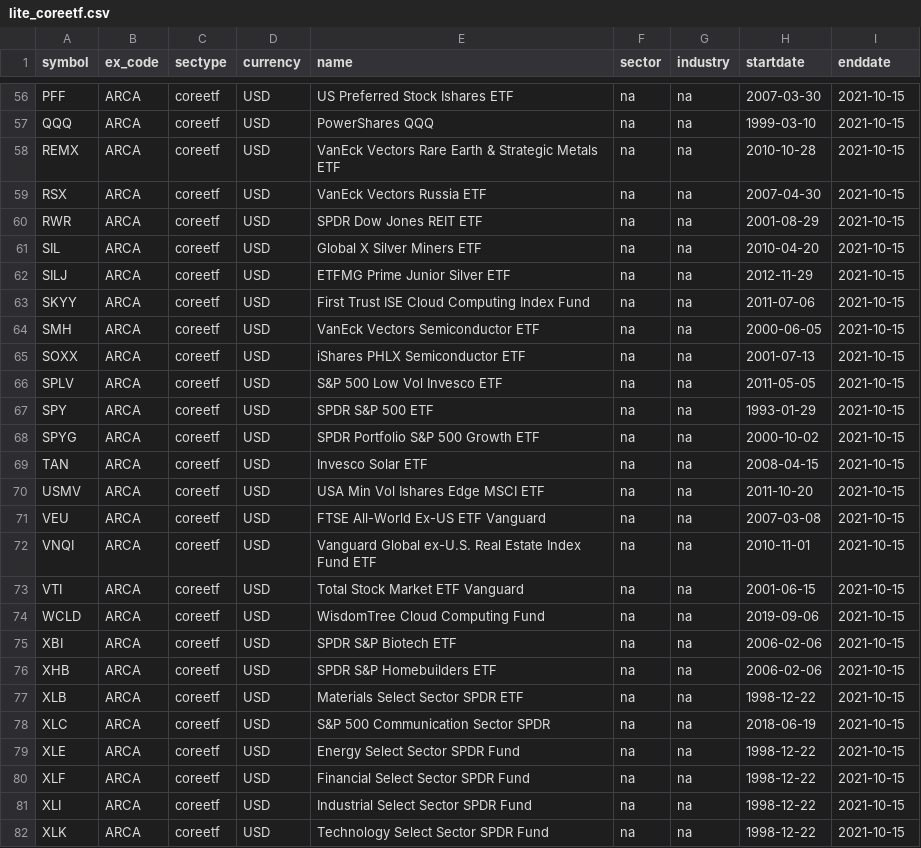
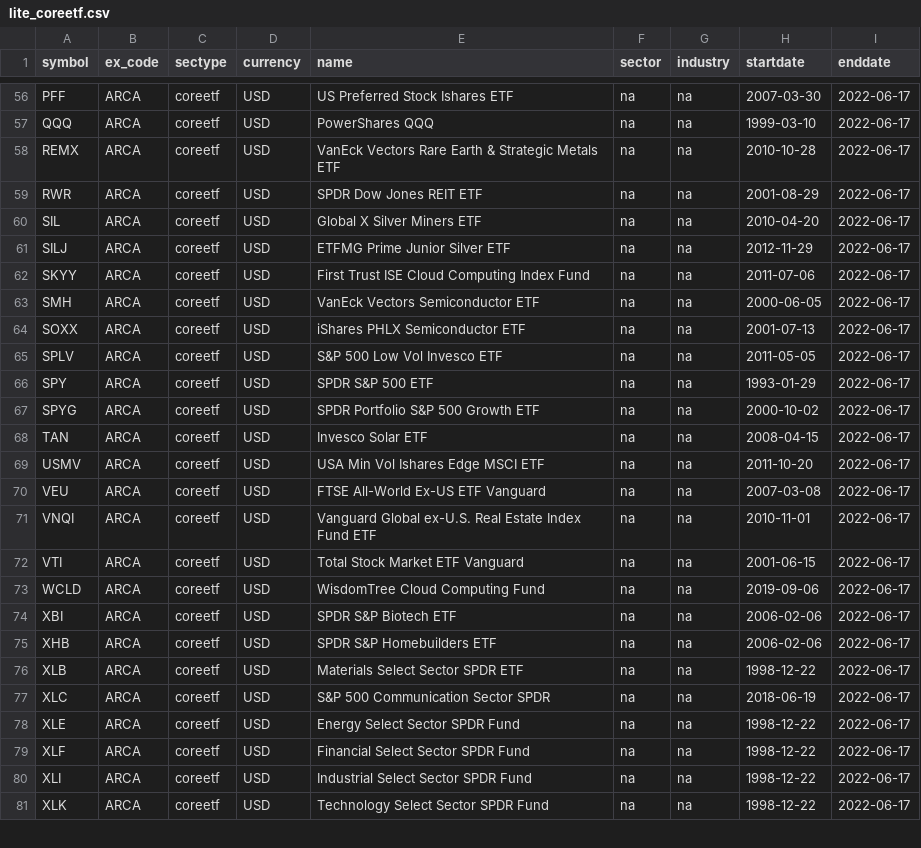
Before and after one commit to willbillionquant/litedata, a CSV file: lite_coreetf.csv, drawn as a sheet; only a part is shown, gaps mark what is left out; removed rows and columns are numbered as before the commit, all else as after; the diff covers the shown part only; the diff names each change by its address in the sheet, - before the commit and + after, or states it on an @@ line.

Commit message:
Update lite_coreetf.csv

```diff
--- a/lite_coreetf.csv
+++ b/lite_coreetf.csv
-I56:I58 (enddate): 2021-10-15
+I56:I58 (enddate): 2022-06-17
-row 59: RSX | ARCA | coreetf | USD | VanEck Vectors Russia ETF | na | na | 2007-04-30 | 2021-10-15
-I59:I81 (enddate): 2021-10-15
+I59:I81 (enddate): 2022-06-17
```
Also changed, not shown: 64 edited cells elsewhere in this file.
